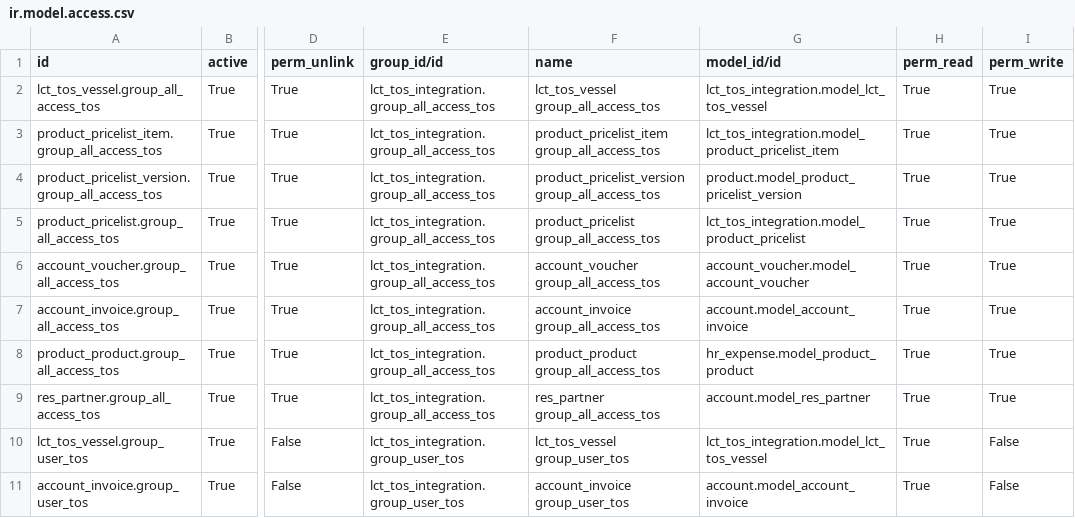
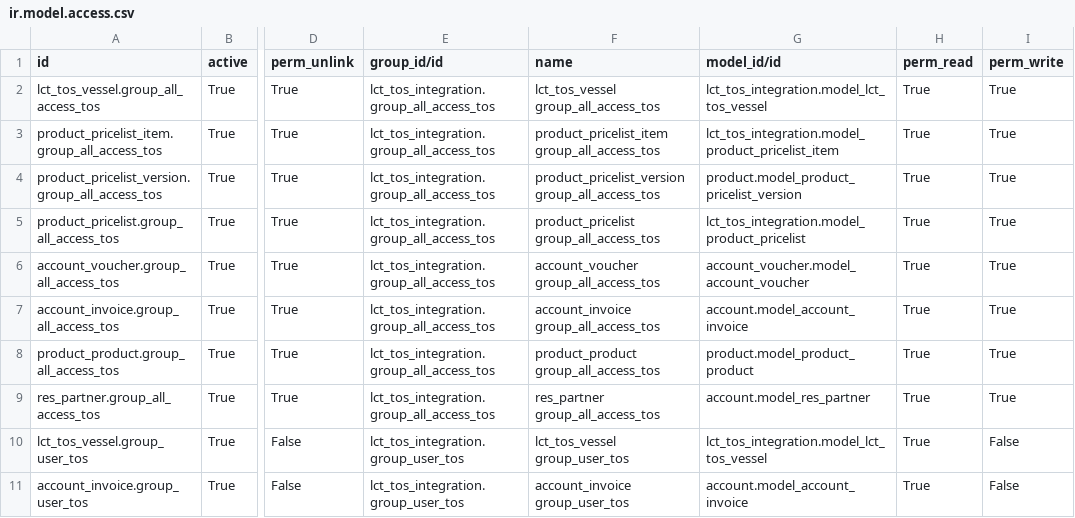
Before and after one commit to altanmur/ps-lct, a CSV file: lct_tos_integration/security/ir.model.access.csv, drawn as a sheet; only a part is shown, gaps mark what is left out; the diff names each change by its address in the sheet, - before the commit and + after, or states it on an @@ line.

Commit message:
[FIX][Access Rights]

```diff
--- a/lct_tos_integration/security/ir.model.access.csv
+++ b/lct_tos_integration/security/ir.model.access.csv
-G8 (model_id/id): hr_expense.model_product_product
+G8 (model_id/id): product.model_product_product
```
